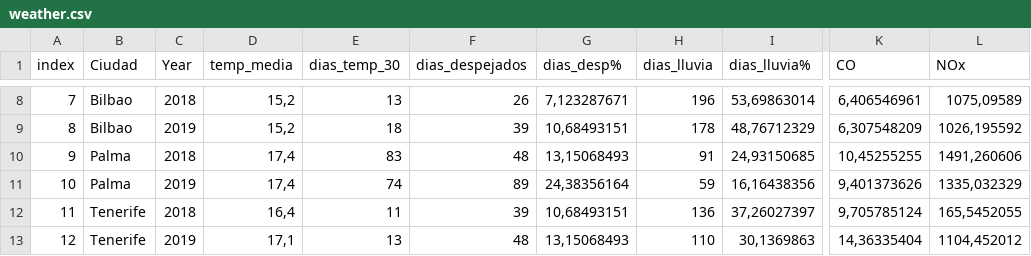
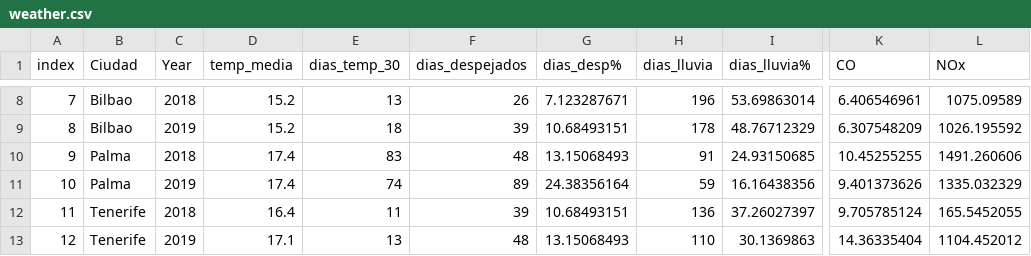
Before and after one commit to PabloPe4/DataProject1, a CSV file: DataProject/weather.csv, drawn as a sheet; only a part is shown, gaps mark what is left out; the diff covers the shown part only; the diff names each change by its address in the sheet, - before the commit and + after, or states it on an @@ line.

```diff
--- a/DataProject/weather.csv
+++ b/DataProject/weather.csv
-D8:D9 (temp_media): 15,2
+D8:D9 (temp_media): 15.2
-G8 (dias_desp%): 7,123287671
+G8 (dias_desp%): 7.123287671
-I8 (dias_lluvia%): 53,69863014
+I8 (dias_lluvia%): 53.69863014
-K8 (CO): 6,406546961
+K8 (CO): 6.406546961
-L8 (NOx): 1075,09589
+L8 (NOx): 1075.09589
-G9 (dias_desp%): 10,68493151
+G9 (dias_desp%): 10.68493151
-I9 (dias_lluvia%): 48,76712329
+I9 (dias_lluvia%): 48.76712329
-K9 (CO): 6,307548209
+K9 (CO): 6.307548209
-L9 (NOx): 1026,195592
+L9 (NOx): 1026.195592
-D10:D11 (temp_media): 17,4
+D10:D11 (temp_media): 17.4
-G10 (dias_desp%): 13,15068493
+G10 (dias_desp%): 13.15068493
-I10 (dias_lluvia%): 24,93150685
+I10 (dias_lluvia%): 24.93150685
-K10 (CO): 10,45255255
+K10 (CO): 10.45255255
-L10 (NOx): 1491,260606
+L10 (NOx): 1491.260606
-G11 (dias_desp%): 24,38356164
+G11 (dias_desp%): 24.38356164
-I11 (dias_lluvia%): 16,16438356
+I11 (dias_lluvia%): 16.16438356
-K11 (CO): 9,401373626
+K11 (CO): 9.401373626
-L11 (NOx): 1335,032329
+L11 (NOx): 1335.032329
-D12 (temp_media): 16,4
+D12 (temp_media): 16.4
-G12 (dias_desp%): 10,68493151
+G12 (dias_desp%): 10.68493151
-I12 (dias_lluvia%): 37,26027397
+I12 (dias_lluvia%): 37.26027397
-K12 (CO): 9,705785124
+K12 (CO): 9.705785124
-L12 (NOx): 165,5452055
+L12 (NOx): 165.5452055
-D13 (temp_media): 17,1
+D13 (temp_media): 17.1
-G13 (dias_desp%): 13,15068493
+G13 (dias_desp%): 13.15068493
-I13 (dias_lluvia%): 30,1369863
+I13 (dias_lluvia%): 30.1369863
-K13 (CO): 14,36335404
+K13 (CO): 14.36335404
-L13 (NOx): 1104,452012
+L13 (NOx): 1104.452012
```
Also changed, not shown: 39 edited cells elsewhere in this file.
